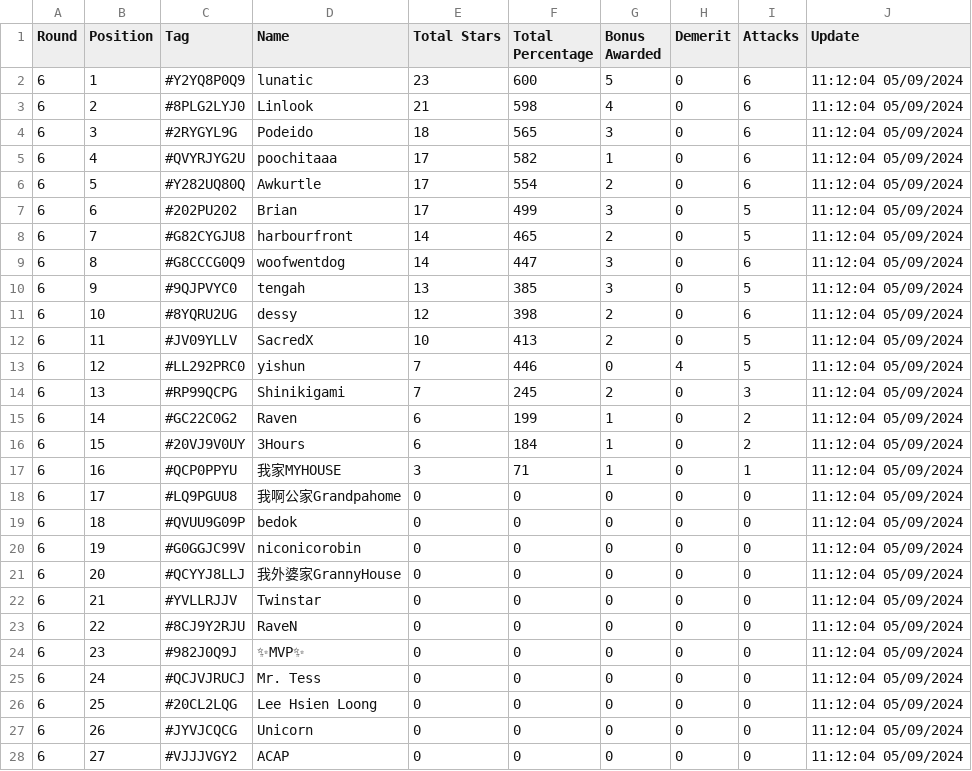
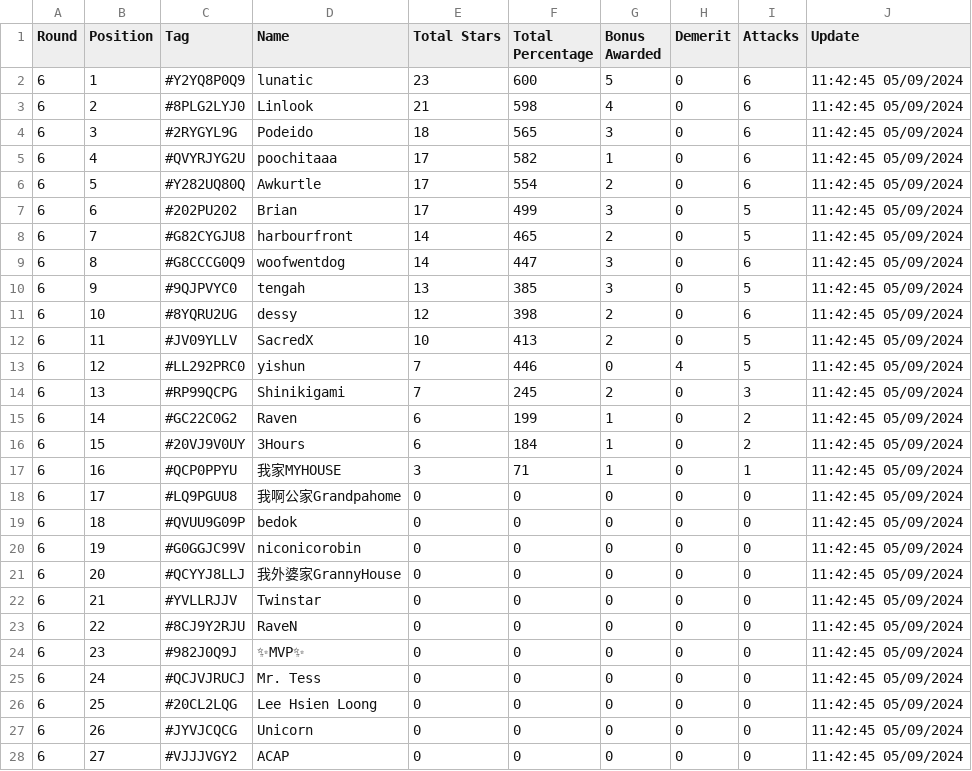
Before and after one commit to koweeshi/coc_cwl_scoreboard, a CSV file: May-2024_Summary.csv, drawn as a sheet; only a part is shown; the diff covers the shown part only.

Commit message:
Regular auto-commit at 11:42:45 on 09/05/2024

```diff
--- a/May-2024_Summary.csv
+++ b/May-2024_Summary.csv
@@ -1,28 +1,28 @@
 Round,Position,Tag,Name,Total Stars,Total Percentage,Bonus Awarded,Demerit,Attacks,Update
-6,1,#Y2YQ8P0Q9,lunatic,23,600,5,0,6,11:12:04 05/09/2024
-6,2,#8PLG2LYJ0,Linlook,21,598,4,0,6,11:12:04 05/09/2024
-6,3,#2RYGYL9G,Podeido,18,565,3,0,6,11:12:04 05/09/2024
-6,4,#QVYRJYG2U,poochitaaa,17,582,1,0,6,11:12:04 05/09/2024
-6,5,#Y282UQ80Q,Awkurtle,17,554,2,0,6,11:12:04 05/09/2024
-6,6,#202PU202,Brian,17,499,3,0,5,11:12:04 05/09/2024
-6,7,#G82CYGJU8,harbourfront,14,465,2,0,5,11:12:04 05/09/2024
-6,8,#G8CCCG0Q9,woofwentdog,14,447,3,0,6,11:12:04 05/09/2024
-6,9,#9QJPVYC0,tengah,13,385,3,0,5,11:12:04 05/09/2024
-6,10,#8YQRU2UG,dessy,12,398,2,0,6,11:12:04 05/09/2024
-6,11,#JV09YLLV,SacredX,10,413,2,0,5,11:12:04 05/09/2024
-6,12,#LL292PRC0,yishun,7,446,0,4,5,11:12:04 05/09/2024
-6,13,#RP99QCPG,Shinikigami,7,245,2,0,3,11:12:04 05/09/2024
-6,14,#GC22C0G2,Raven,6,199,1,0,2,11:12:04 05/09/2024
-6,15,#20VJ9V0UY,3Hours,6,184,1,0,2,11:12:04 05/09/2024
-6,16,#QCP0PPYU,我家MYHOUSE,3,71,1,0,1,11:12:04 05/09/2024
-6,17,#LQ9PGUU8,我啊公家Grandpahome,0,0,0,0,0,11:12:04 05/09/2024
-6,18,#QVUU9G09P,bedok,0,0,0,0,0,11:12:04 05/09/2024
-6,19,#G0GGJC99V,niconicorobin,0,0,0,0,0,11:12:04 05/09/2024
-6,20,#QCYYJ8LLJ,我外婆家GrannyHouse,0,0,0,0,0,11:12:04 05/09/2024
-6,21,#YVLLRJJV,Twinstar,0,0,0,0,0,11:12:04 05/09/2024
-6,22,#8CJ9Y2RJU,RaveN,0,0,0,0,0,11:12:04 05/09/2024
-6,23,#982J0Q9J,✨MVP✨,0,0,0,0,0,11:12:04 05/09/2024
-6,24,#QCJVJRUCJ,Mr. Tess,0,0,0,0,0,11:12:04 05/09/2024
-6,25,#20CL2LQG,Lee Hsien Loong,0,0,0,0,0,11:12:04 05/09/2024
-6,26,#JYVJCQCG,Unicorn,0,0,0,0,0,11:12:04 05/09/2024
-6,27,#VJJJVGY2,ACAP,0,0,0,0,0,11:12:04 05/09/2024
+6,1,#Y2YQ8P0Q9,lunatic,23,600,5,0,6,11:42:45 05/09/2024
+6,2,#8PLG2LYJ0,Linlook,21,598,4,0,6,11:42:45 05/09/2024
+6,3,#2RYGYL9G,Podeido,18,565,3,0,6,11:42:45 05/09/2024
+6,4,#QVYRJYG2U,poochitaaa,17,582,1,0,6,11:42:45 05/09/2024
+6,5,#Y282UQ80Q,Awkurtle,17,554,2,0,6,11:42:45 05/09/2024
+6,6,#202PU202,Brian,17,499,3,0,5,11:42:45 05/09/2024
+6,7,#G82CYGJU8,harbourfront,14,465,2,0,5,11:42:45 05/09/2024
+6,8,#G8CCCG0Q9,woofwentdog,14,447,3,0,6,11:42:45 05/09/2024
+6,9,#9QJPVYC0,tengah,13,385,3,0,5,11:42:45 05/09/2024
+6,10,#8YQRU2UG,dessy,12,398,2,0,6,11:42:45 05/09/2024
+6,11,#JV09YLLV,SacredX,10,413,2,0,5,11:42:45 05/09/2024
+6,12,#LL292PRC0,yishun,7,446,0,4,5,11:42:45 05/09/2024
+6,13,#RP99QCPG,Shinikigami,7,245,2,0,3,11:42:45 05/09/2024
+6,14,#GC22C0G2,Raven,6,199,1,0,2,11:42:45 05/09/2024
+6,15,#20VJ9V0UY,3Hours,6,184,1,0,2,11:42:45 05/09/2024
+6,16,#QCP0PPYU,我家MYHOUSE,3,71,1,0,1,11:42:45 05/09/2024
+6,17,#LQ9PGUU8,我啊公家Grandpahome,0,0,0,0,0,11:42:45 05/09/2024
+6,18,#QVUU9G09P,bedok,0,0,0,0,0,11:42:45 05/09/2024
+6,19,#G0GGJC99V,niconicorobin,0,0,0,0,0,11:42:45 05/09/2024
+6,20,#QCYYJ8LLJ,我外婆家GrannyHouse,0,0,0,0,0,11:42:45 05/09/2024
+6,21,#YVLLRJJV,Twinstar,0,0,0,0,0,11:42:45 05/09/2024
+6,22,#8CJ9Y2RJU,RaveN,0,0,0,0,0,11:42:45 05/09/2024
+6,23,#982J0Q9J,✨MVP✨,0,0,0,0,0,11:42:45 05/09/2024
+6,24,#QCJVJRUCJ,Mr. Tess,0,0,0,0,0,11:42:45 05/09/2024
+6,25,#20CL2LQG,Lee Hsien Loong,0,0,0,0,0,11:42:45 05/09/2024
+6,26,#JYVJCQCG,Unicorn,0,0,0,0,0,11:42:45 05/09/2024
+6,27,#VJJJVGY2,ACAP,0,0,0,0,0,11:42:45 05/09/2024
```
Also changed, not shown: 13 edited cells elsewhere in this file.
